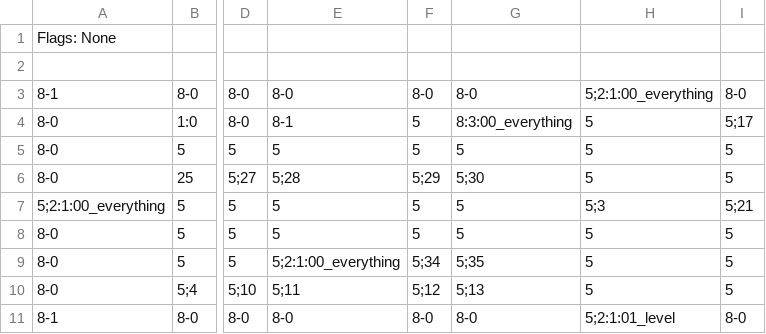
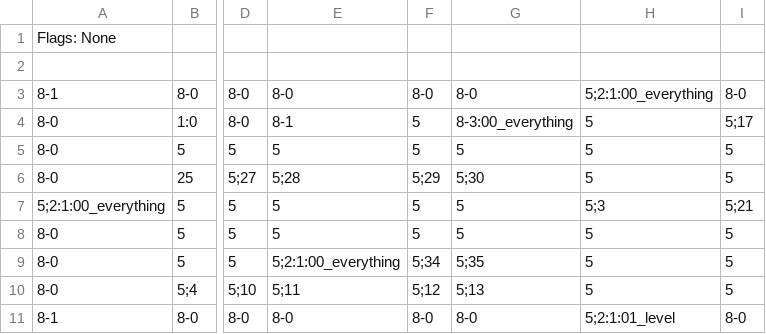
Before and after one commit to 3902-Game-Project/3902-GameDev, a CSV file: Content/Levels/00_everything.csv, drawn as a sheet; only a part is shown, gaps mark what is left out; the diff names each change by its address in the sheet, - before the commit and + after, or states it on an @@ line.

Commit message:
levels: replace 8:3 with 8-3

```diff
--- a/Content/Levels/00_everything.csv
+++ b/Content/Levels/00_everything.csv
-G4: 8:3:00_everything
+G4: 8-3:00_everything
```
Also changed, not shown: Content/Levels/01_level.csv, Content/Levels/02_level.csv, 3 other files.
